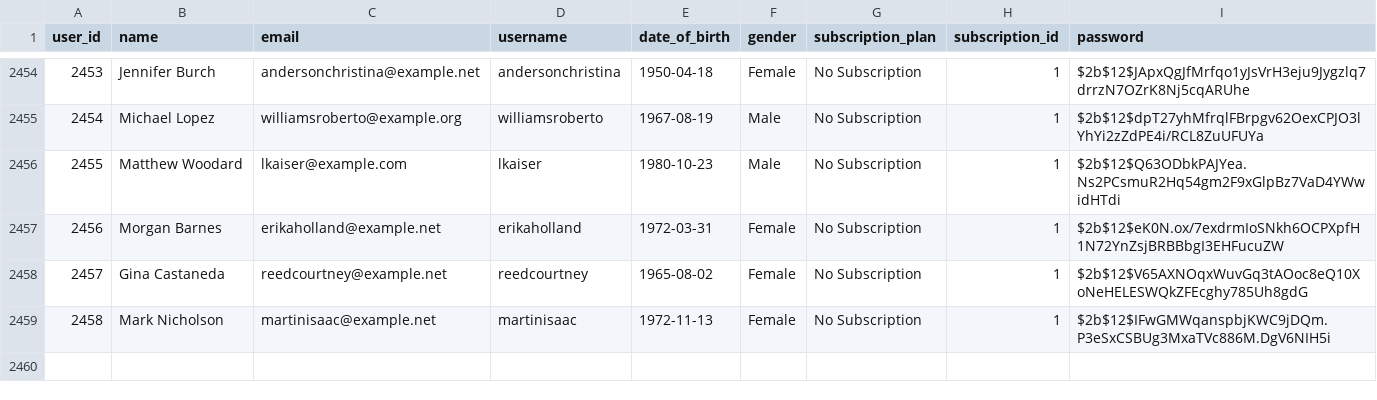
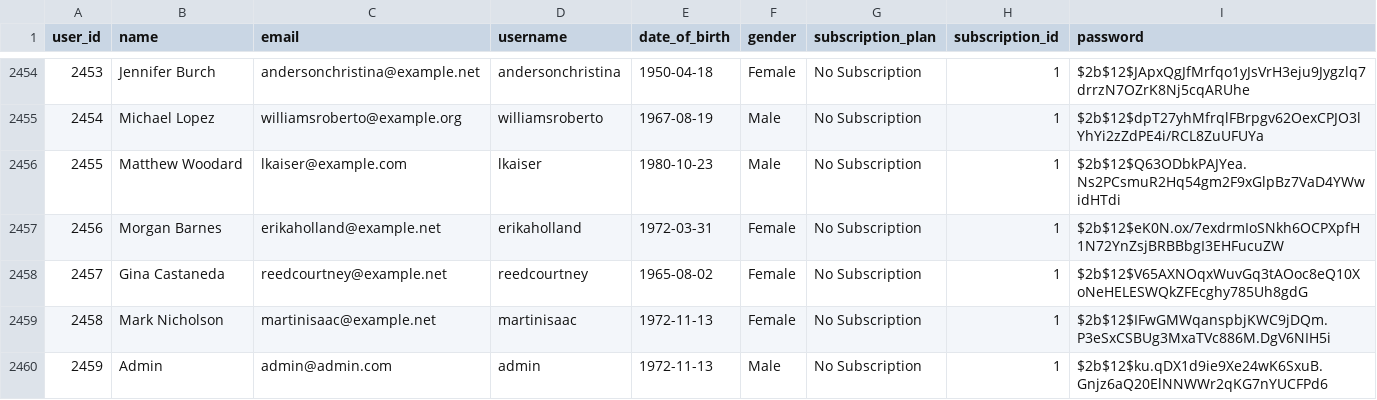
Before and after one commit to emrebozkurt0/reader, a CSV file: data/users_subscription.csv, drawn as a sheet; only a part is shown, gaps mark what is left out; the diff names each change by its address in the sheet, - before the commit and + after, or states it on an @@ line.

Commit message:
add crud operations for user

```diff
--- a/data/users_subscription.csv
+++ b/data/users_subscription.csv
+row 2460: 2459 | Admin | admin@admin.com | admin | 1972-11-13 | Male | No Subscription | 1 | $2b$12$ku.qDX1d9ie9Xe24wK6SxuB.Gnjz6aQ20ElNNWWr2qKG7nYUCFPd6
```
Also changed, not shown: 2 other files.
